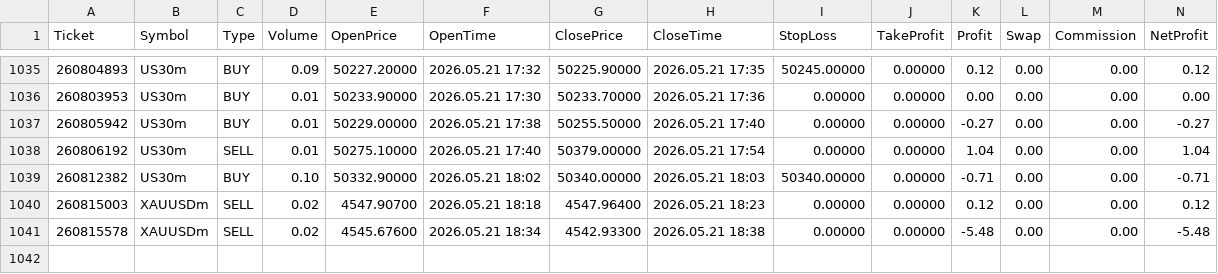
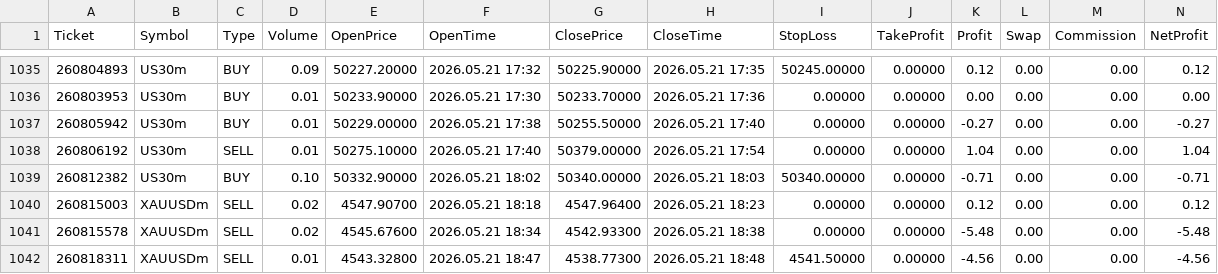
Before and after one commit to Tradezyy/Tradezy-v2, a CSV file: data/closed_trades.csv, drawn as a sheet; only a part is shown, gaps mark what is left out; rows hold the shown columns only; the diff names each change by its address in the sheet, - before the commit and + after, or states it on an @@ line.

Commit message:
Auto update 2026-05-22 00:20

```diff
--- a/data/closed_trades.csv
+++ b/data/closed_trades.csv
+row 1042: 260818311 | XAUUSDm | SELL | 0.01 | 4543.32800 | 2026.05.21 18:47 | 4538.77300 | 2026.05.21 18:48 | 4541.50000 | 0.00000 | -4.56 | 0.00 | 0.00 | -4.56
```
